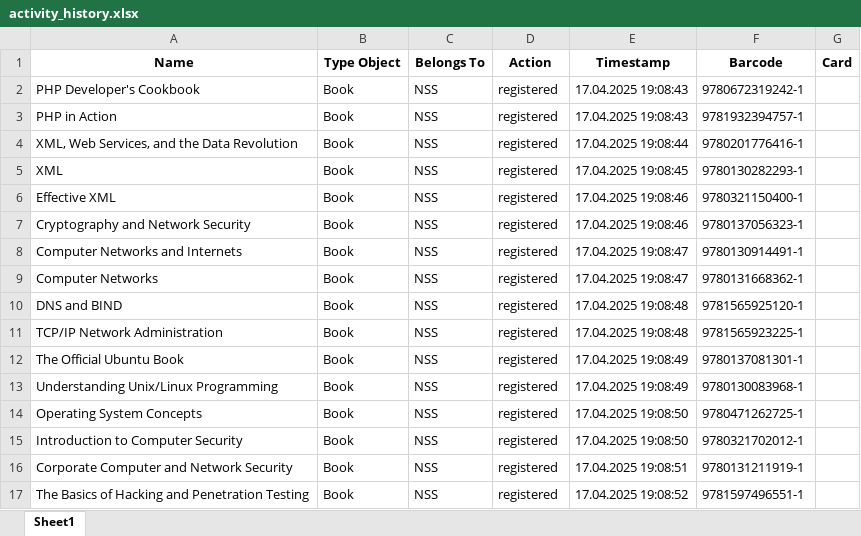
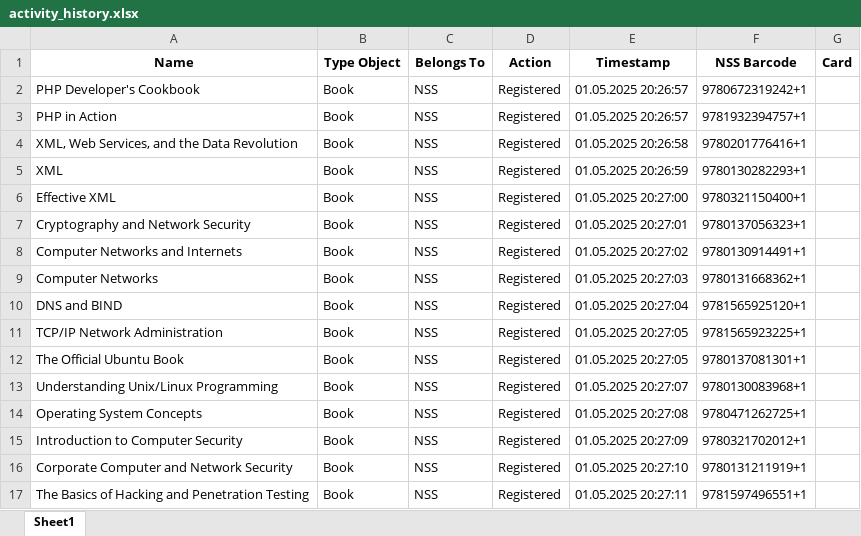
Before and after one commit to Asle-Oren/NSS, an Excel workbook: activity_history.xlsx, sheet Sheet1, drawn as a sheet; only a part is shown; values as stored, in another font and other column widths than the file's, no borders; the diff covers the shown part only; the diff names each change by its address in the sheet, - before the commit and + after, or states it on an @@ line.

Commit message:
Printed almost all barcodes, all the registered books have barcodes

```diff
--- a/activity_history.xlsx (sheet Sheet1)
+++ b/activity_history.xlsx (sheet Sheet1)
-F1: Barcode
+F1: NSS Barcode
-D2:D17 (Action): registered
+D2:D17 (Action): Registered
-E2:E3 (Timestamp): 17.04.2025 19:08:43
+E2:E3 (Timestamp): 01.05.2025 20:26:57
-F2 (NSS Barcode): 9780672319242-1
+F2 (NSS Barcode): 9780672319242+1
-F3 (NSS Barcode): 9781932394757-1
+F3 (NSS Barcode): 9781932394757+1
-E4 (Timestamp): 17.04.2025 19:08:44
+E4 (Timestamp): 01.05.2025 20:26:58
-F4 (NSS Barcode): 9780201776416-1
+F4 (NSS Barcode): 9780201776416+1
-E5 (Timestamp): 17.04.2025 19:08:45
+E5 (Timestamp): 01.05.2025 20:26:59
-F5 (NSS Barcode): 9780130282293-1
+F5 (NSS Barcode): 9780130282293+1
-E6 (Timestamp): 17.04.2025 19:08:46
+E6 (Timestamp): 01.05.2025 20:27:00
-F6 (NSS Barcode): 9780321150400-1
+F6 (NSS Barcode): 9780321150400+1
-E7 (Timestamp): 17.04.2025 19:08:46
+E7 (Timestamp): 01.05.2025 20:27:01
-F7 (NSS Barcode): 9780137056323-1
+F7 (NSS Barcode): 9780137056323+1
-E8 (Timestamp): 17.04.2025 19:08:47
+E8 (Timestamp): 01.05.2025 20:27:02
-F8 (NSS Barcode): 9780130914491-1
+F8 (NSS Barcode): 9780130914491+1
-E9 (Timestamp): 17.04.2025 19:08:47
+E9 (Timestamp): 01.05.2025 20:27:03
-F9 (NSS Barcode): 9780131668362-1
+F9 (NSS Barcode): 9780131668362+1
-E10 (Timestamp): 17.04.2025 19:08:48
+E10 (Timestamp): 01.05.2025 20:27:04
-F10 (NSS Barcode): 9781565925120-1
+F10 (NSS Barcode): 9781565925120+1
-E11 (Timestamp): 17.04.2025 19:08:48
+E11 (Timestamp): 01.05.2025 20:27:05
-F11 (NSS Barcode): 9781565923225-1
+F11 (NSS Barcode): 9781565923225+1
-E12 (Timestamp): 17.04.2025 19:08:49
+E12 (Timestamp): 01.05.2025 20:27:05
-F12 (NSS Barcode): 9780137081301-1
+F12 (NSS Barcode): 9780137081301+1
-E13 (Timestamp): 17.04.2025 19:08:49
+E13 (Timestamp): 01.05.2025 20:27:07
-F13 (NSS Barcode): 9780130083968-1
+F13 (NSS Barcode): 9780130083968+1
-E14 (Timestamp): 17.04.2025 19:08:50
+E14 (Timestamp): 01.05.2025 20:27:08
-F14 (NSS Barcode): 9780471262725-1
+F14 (NSS Barcode): 9780471262725+1
-E15 (Timestamp): 17.04.2025 19:08:50
+E15 (Timestamp): 01.05.2025 20:27:09
-F15 (NSS Barcode): 9780321702012-1
+F15 (NSS Barcode): 9780321702012+1
-E16 (Timestamp): 17.04.2025 19:08:51
+E16 (Timestamp): 01.05.2025 20:27:10
-F16 (NSS Barcode): 9780131211919-1
+F16 (NSS Barcode): 9780131211919+1
-E17 (Timestamp): 17.04.2025 19:08:52
+E17 (Timestamp): 01.05.2025 20:27:11
-F17 (NSS Barcode): 9781597496551-1
+F17 (NSS Barcode): 9781597496551+1
```
Also changed, not shown: 174 edited cells elsewhere in this sheet, 2 other files.
